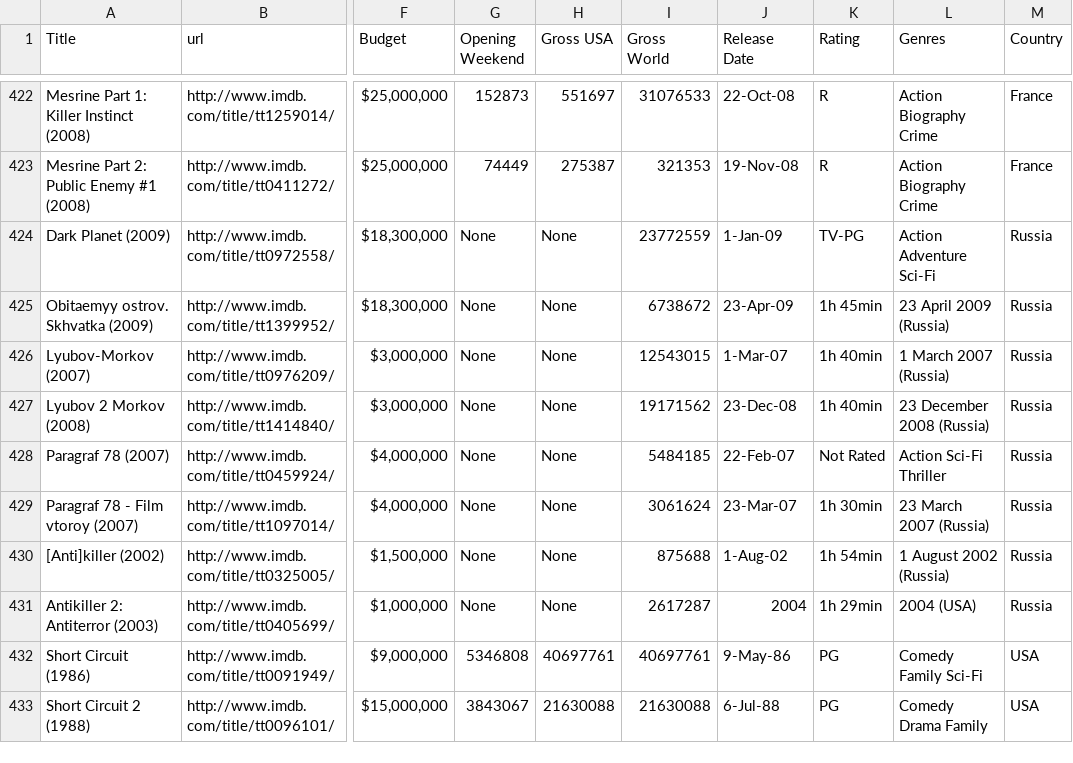
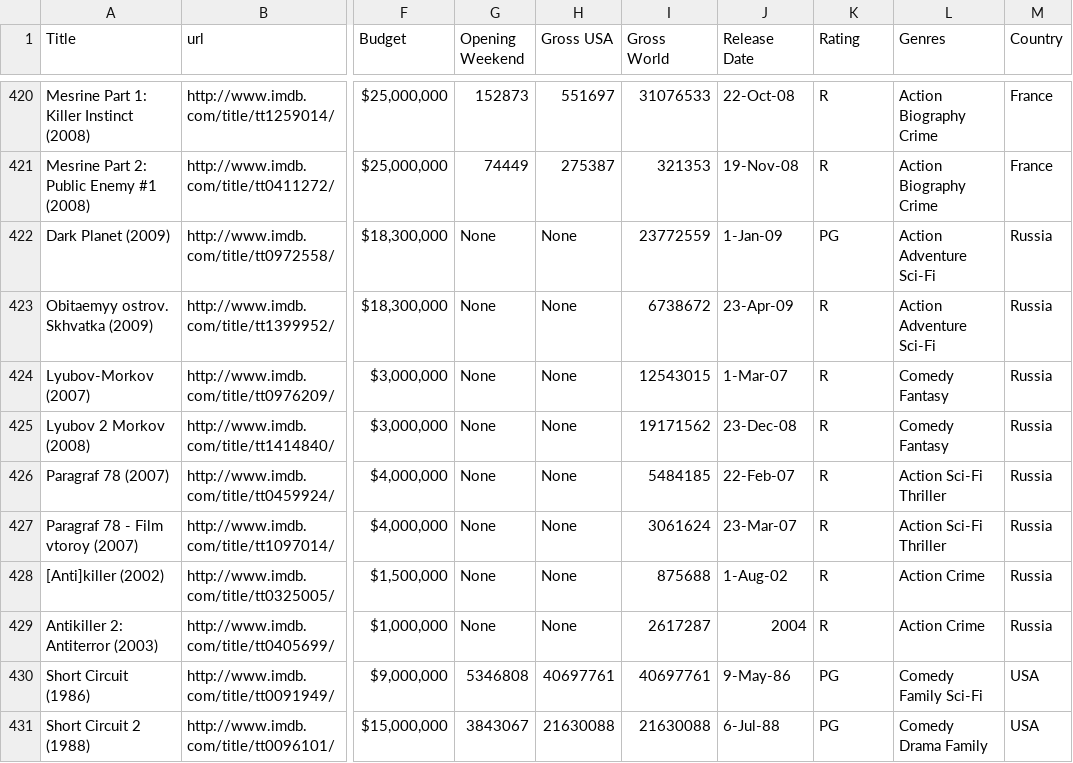
Before and after one commit to phoitack/Springboard_MEC_3.5.2_Capstone_submission, a CSV file: data/movies_with_sequels_imdb_details_modified_restoring_urls_complete.csv, drawn as a sheet; only a part is shown, gaps mark what is left out; addresses are those after the commit; the diff covers the shown part only; the diff names each change by its address in the sheet, - before the commit and + after, or states it on an @@ line.

```diff
--- a/data/movies_with_sequels_imdb_details_modified_restoring_urls_complete.csv
+++ b/data/movies_with_sequels_imdb_details_modified_restoring_urls_complete.csv
-K422 (Rating): TV-PG
+K422 (Rating): PG
-K423 (Rating): 1h 45min
+K423 (Rating): R
-L423 (Genres): 23 April 2009 (Russia)
+L423 (Genres): Action Adventure Sci-Fi
-K424:K425 (Rating): 1h 40min
+K424:K425 (Rating): R
-L424 (Genres): 1 March 2007 (Russia)
+L424 (Genres): Comedy Fantasy
-L425 (Genres): 23 December 2008 (Russia)
+L425 (Genres): Comedy Fantasy
-K426 (Rating): Not Rated
+K426 (Rating): R
-K427 (Rating): 1h 30min
+K427 (Rating): R
-L427 (Genres): 23 March 2007 (Russia)
+L427 (Genres): Action Sci-Fi Thriller
-K428 (Rating): 1h 54min
+K428 (Rating): R
-L428 (Genres): 1 August 2002 (Russia)
+L428 (Genres): Action Crime
-K429 (Rating): 1h 29min
+K429 (Rating): R
-L429 (Genres): 2004 (USA)
+L429 (Genres): Action Crime
```
Also changed, not shown: 4 added rows, 2 removed rows and 40 edited cells elsewhere in this file, 4 other files.
